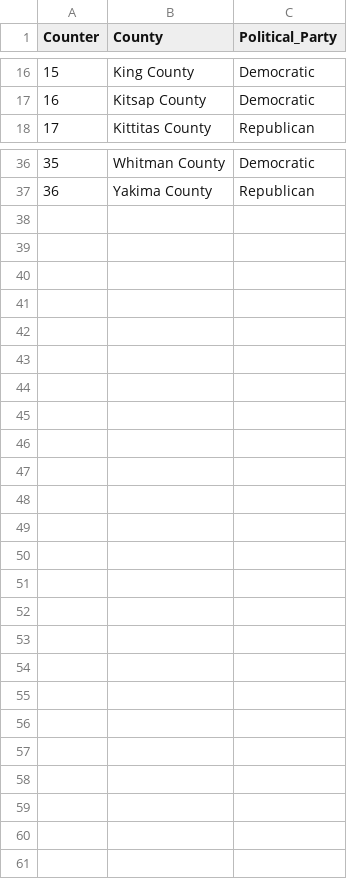
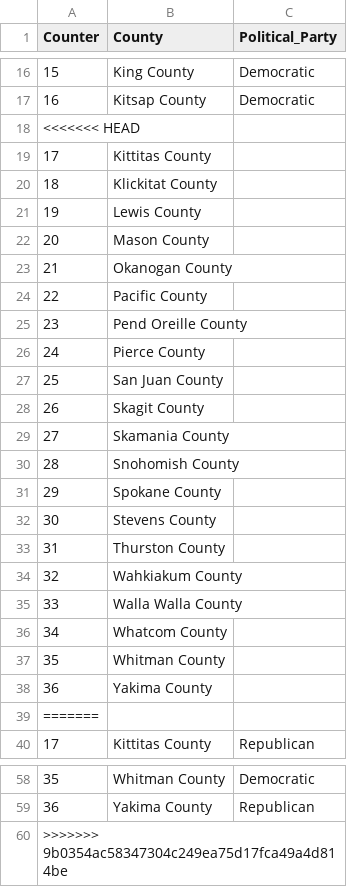
Before and after one commit to mocchicone/Covid-19-Outcomes-in-Washington-State, a CSV file: sars_political_leaning_nghia.csv, drawn as a sheet; only a part is shown, gaps mark what is left out.

```diff
--- a/sars_political_leaning_nghia.csv
+++ b/sars_political_leaning_nghia.csv
@@ -17,2 +17,24 @@ Counter,County,Political_Party
 16,Kitsap County,Democratic
+<<<<<<< HEAD
+17,Kittitas County,
+18,Klickitat County,
+19,Lewis County,
+20,Mason County,
+21,Okanogan County,
+22,Pacific County,
+23,Pend Oreille County,
+24,Pierce County,
+25,San Juan County,
+26,Skagit County,
+27,Skamania County,
+28,Snohomish County,
+29,Spokane County,
+30,Stevens County,
+31,Thurston County,
+32,Wahkiakum County,
+33,Walla Walla County,
+34,Whatcom County,
+35,Whitman County,
+36,Yakima County,
+=======
 17,Kittitas County,Republican
@@ -37 +59,2 @@ Counter,County,Political_Party
 36,Yakima County,Republican
+>>>>>>> 9b0354ac58347304c249ea75d17fca49a4d814be
```
Also changed, not shown: 10 other files.
